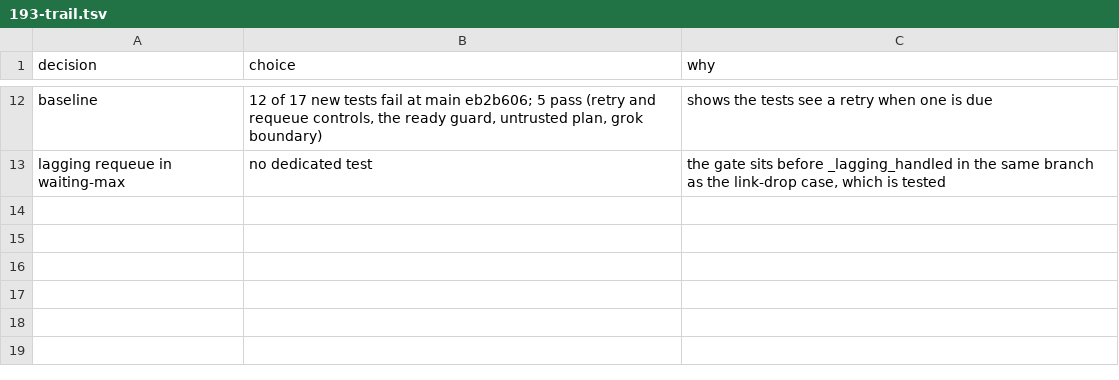
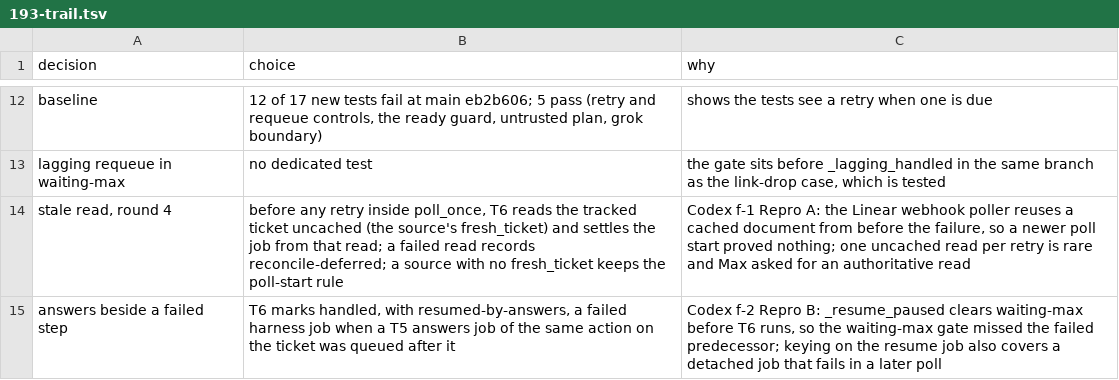
Before and after one commit to maxharris1/factory, a TSV file: docs/decisions/193-trail.tsv, drawn as a sheet; only a part is shown, gaps mark what is left out; the diff names each change by its address in the sheet, - before the commit and + after, or states it on an @@ line.

```diff
--- a/docs/decisions/193-trail.tsv
+++ b/docs/decisions/193-trail.tsv
+row 14: stale read, round 4 | before any retry inside poll_once, T6 reads the tracked ticket uncached (the source's fresh_ticket) and settles the job from that read; a failed read records reconcile-deferred; a source with no fresh_ticket keeps the poll-start rule | Codex f-1 Repro A: the Linear webhook poller reuses a cached document from before the failure, so a newer poll start proved nothing; one uncached read per retry is rare and Max asked for an authoritative read
+row 15: answers beside a failed step | T6 marks handled, with resumed-by-answers, a failed harness job when a T5 answers job of the same action on the ticket was queued after it | Codex f-2 Repro B: _resume_paused clears waiting-max before T6 runs, so the waiting-max gate missed the failed predecessor; keying on the resume job also covers a detached job that fails in a later poll
```
Also changed, not shown: 5 other files.
